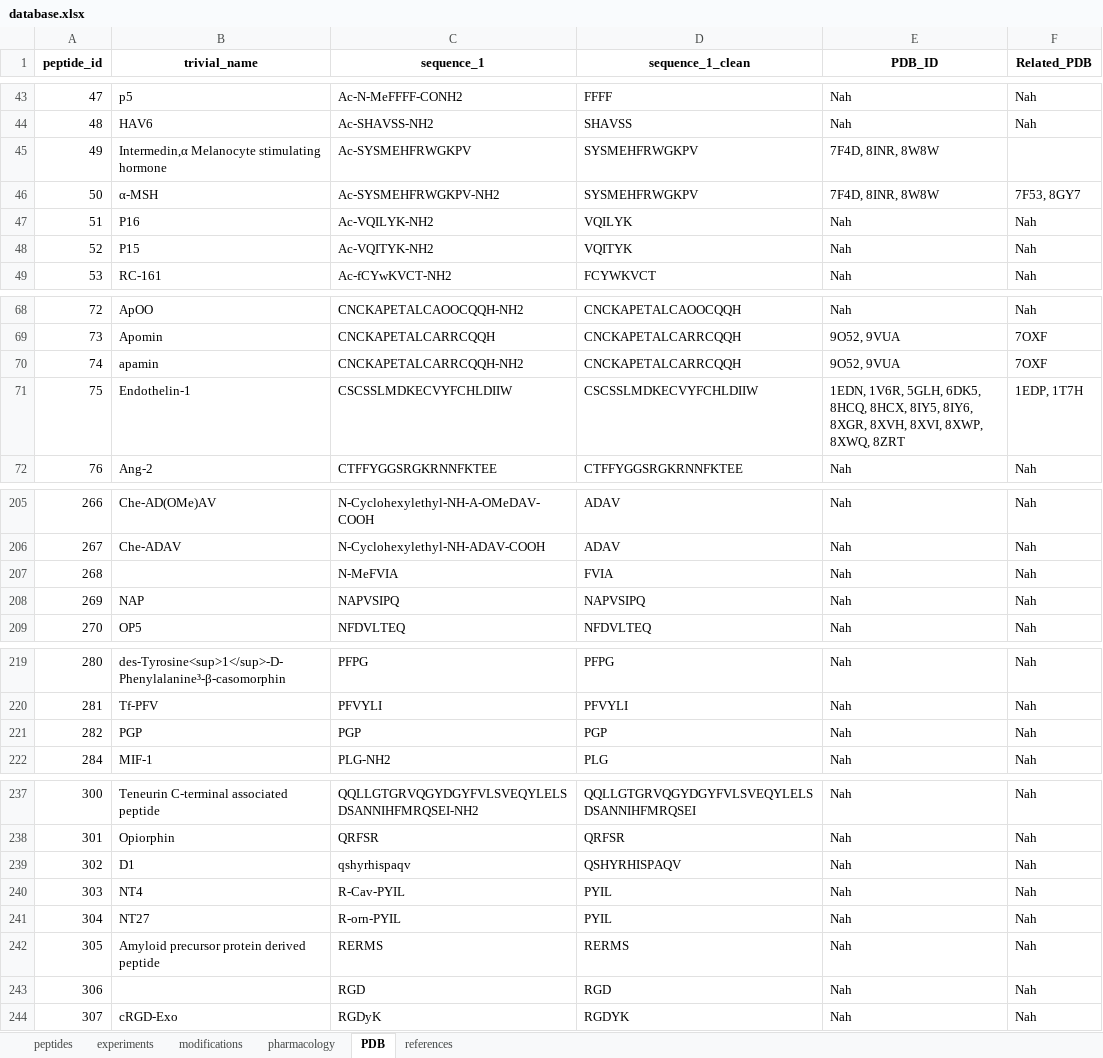
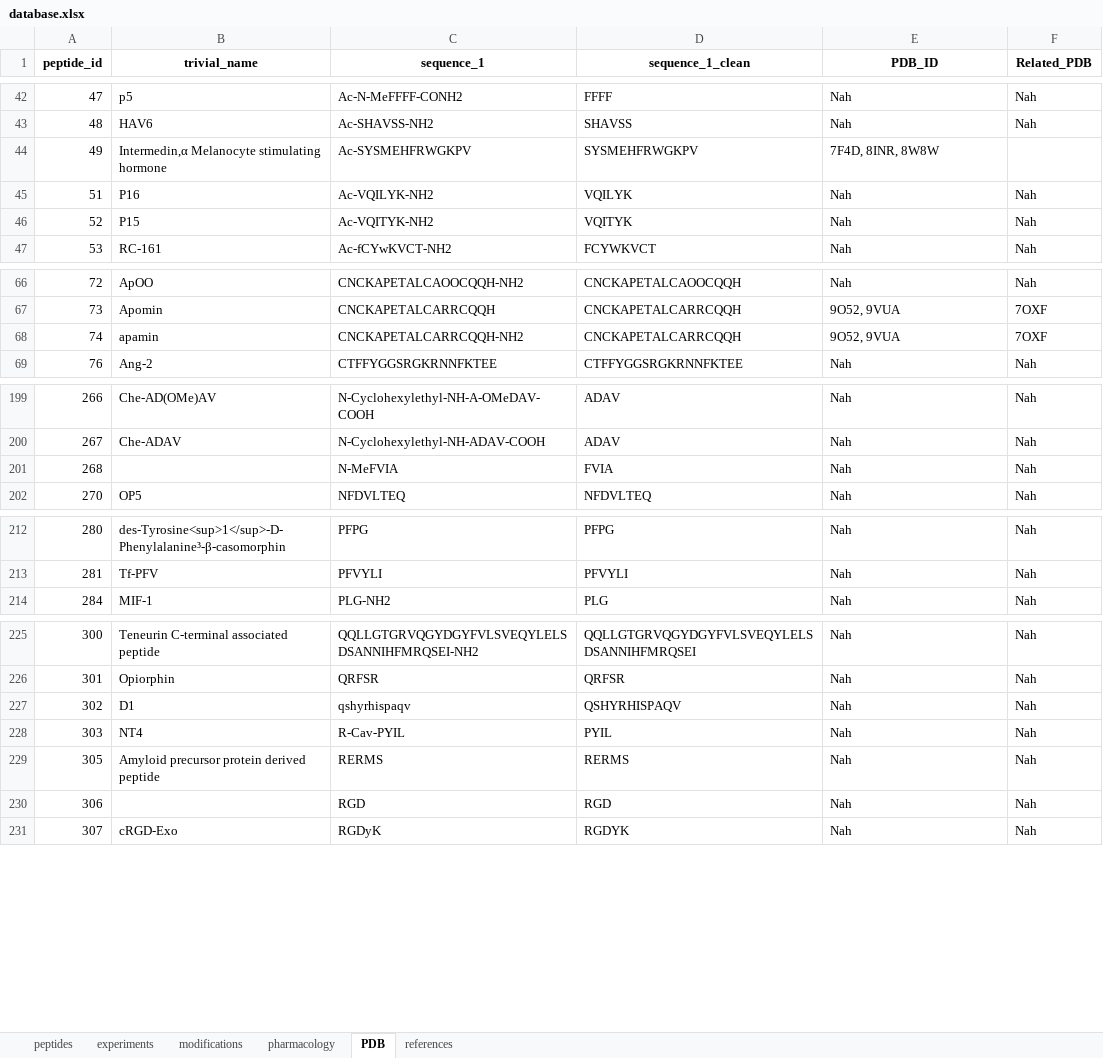
Before and after one commit to Smolin-Igo/BarrPeps, an Excel workbook: database.xlsx, sheet PDB, drawn as a sheet; only a part is shown, gaps mark what is left out; values as stored, in another font and other column widths than the file's, no borders; the diff covers the shown part only; the diff names each change by its address in the sheet, - before the commit and + after, or states it on an @@ line.

```diff
--- a/database.xlsx (sheet PDB)
+++ b/database.xlsx (sheet PDB)
-row 46: 50 | α-MSH | Ac-SYSMEHFRWGKPV-NH2 | SYSMEHFRWGKPV | 7F4D, 8INR, 8W8W | 7F53, 8GY7
-row 71: 75 | Endothelin-1 | CSCSSLMDKECVYFCHLDIIW | CSCSSLMDKECVYFCHLDIIW | 1EDN, 1V6R, 5GLH, 6DK5, 8HCQ, 8HCX, 8IY5, 8IY6, 8XGR, 8XVH, 8XVI, 8XWP, 8XWQ, 8ZRT | 1EDP, 1T7H
-row 208: 269 | NAP | NAPVSIPQ | NAPVSIPQ | Nah | Nah
-row 221: 282 | PGP | PGP | PGP | Nah | Nah
-row 241: 304 | NT27 | R-orn-PYIL | PYIL | Nah | Nah
```
Also changed, not shown: 8 removed rows and 5 edited cells elsewhere in this sheet, sheet peptides, sheet modifications, sheet experiments.
